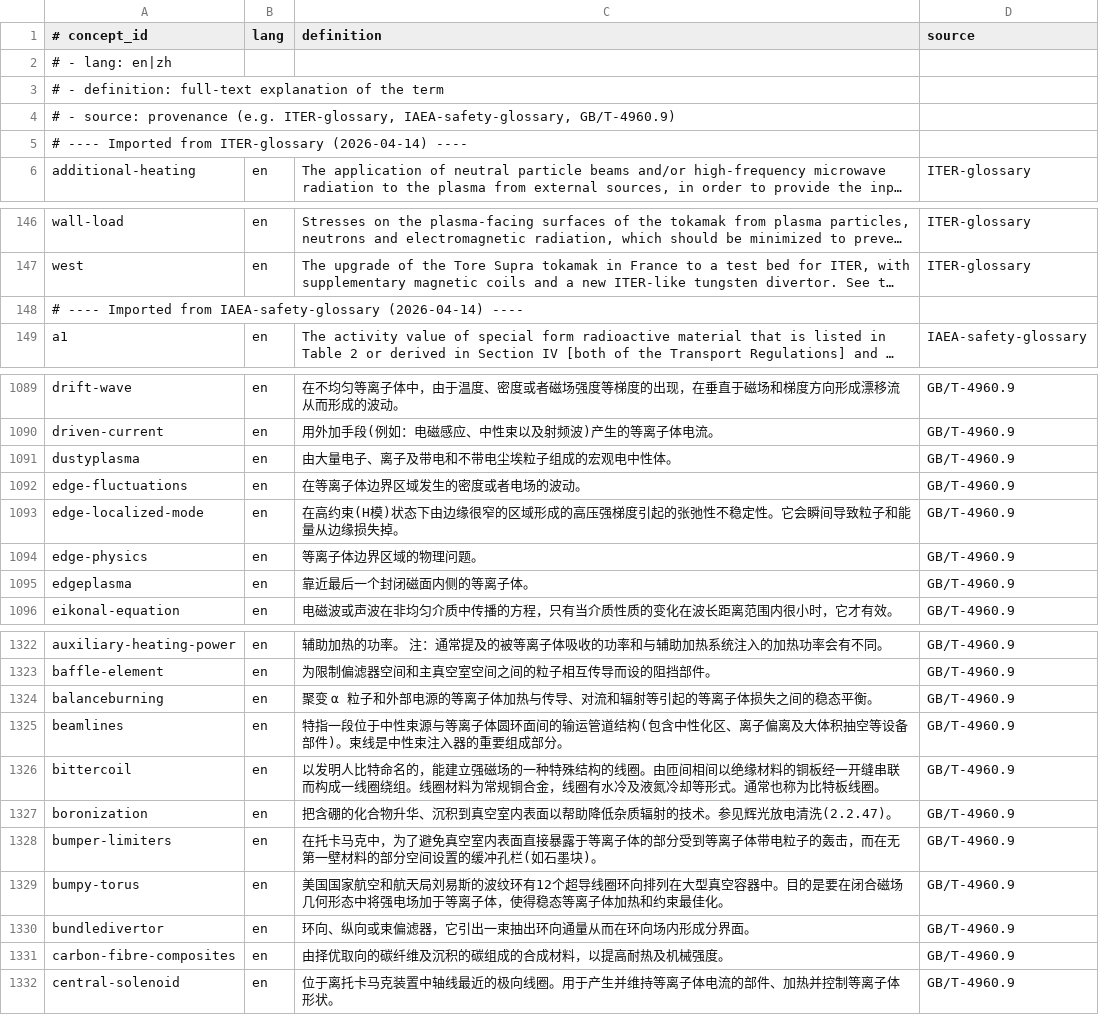
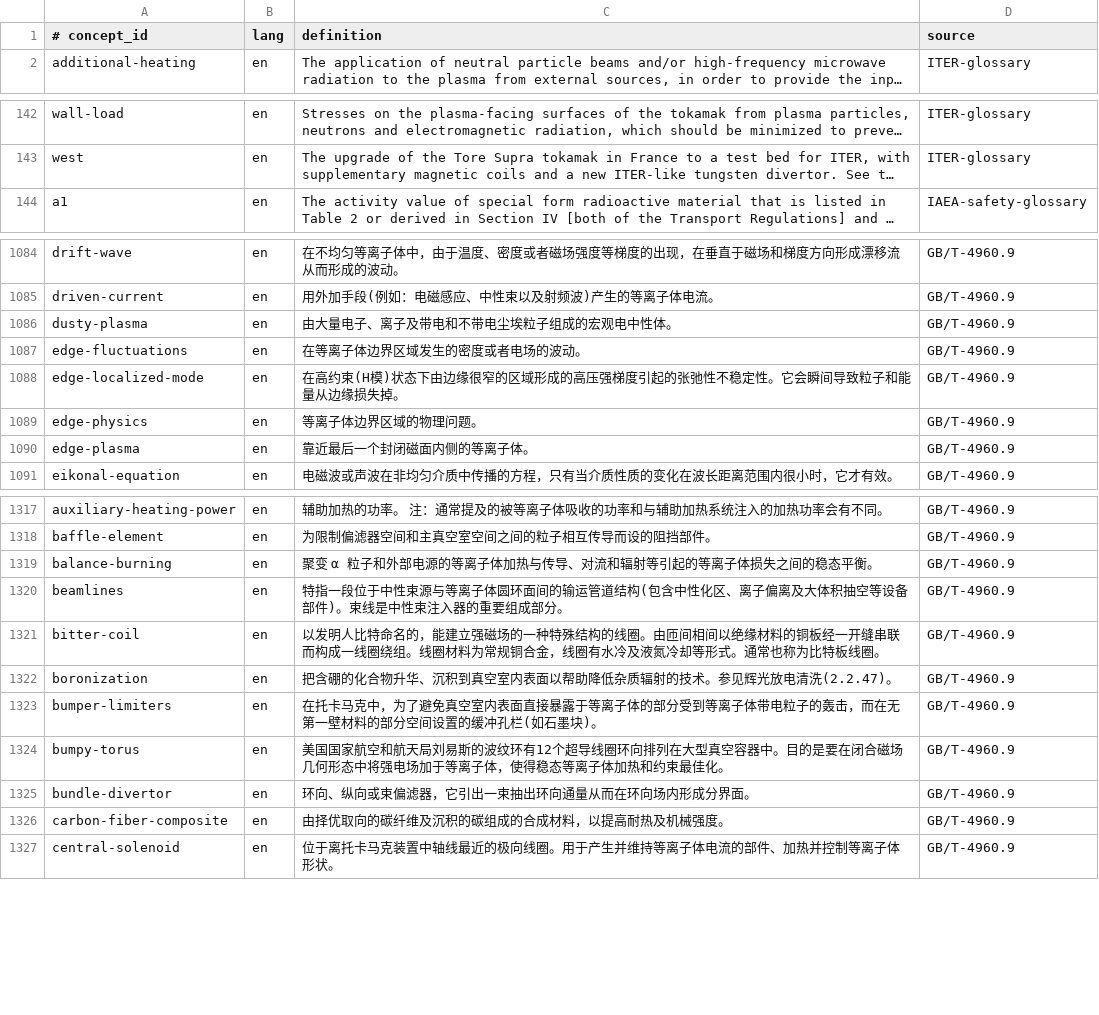
Before and after one commit to zxkjack123/fusion-terms, a TSV file: terms/registry/definitions.tsv, drawn as a sheet; only a part is shown, gaps mark what is left out; long unchanged cells end in …; removed rows and columns are numbered as before the commit, all else as after; the diff covers the shown part only; the diff names each change by its address in the sheet, - before the commit and + after, or states it on an @@ line.

Commit message:
fix: batch OCR corrections for GB/T 4960.9 terms and re-import
- Add _OCR_CORRECTIONS dict (27 manual fixes) to extract_gbt4960_md.py
- Fix import_approved_terms.py to use 'en' column for concept_id
- Re-extract 561 terms, re-import: 340 new + 32 merged + 189 def-only
- Merge 32 GB/T concepts sharing zh aliases with existing concepts
- Registry: 2701 concepts, 8377 aliases, 1565 definitions, all tests pass

```diff
--- a/terms/registry/definitions.tsv
+++ b/terms/registry/definitions.tsv
-row 2: # - lang: en|zh
-row 3: # - definition: full-text explanation of the term
-row 4: # - source: provenance (e.g. ITER-glossary, IAEA-safety-glossary, GB/T-4960.9)
-row 5: # ---- Imported from ITER-glossary (2026-04-14) ----
-row 148: # ---- Imported from IAEA-safety-glossary (2026-04-14) ----
-A1086 (# concept_id): dustyplasma
+A1086 (# concept_id): dusty-plasma
-A1090 (# concept_id): edgeplasma
+A1090 (# concept_id): edge-plasma
-A1319 (# concept_id): balanceburning
+A1319 (# concept_id): balance-burning
-A1321 (# concept_id): bittercoil
+A1321 (# concept_id): bitter-coil
-A1325 (# concept_id): bundledivertor
+A1325 (# concept_id): bundle-divertor
-A1326 (# concept_id): carbon-fibre-composites
+A1326 (# concept_id): carbon-fiber-composite
```
Also changed, not shown: 23 edited cells elsewhere in this file, artifacts/terminology_sources/gbt4960_9_diff.tsv, artifacts/terminology_sources/gbt4960_9_terms.tsv, 8 other files.
